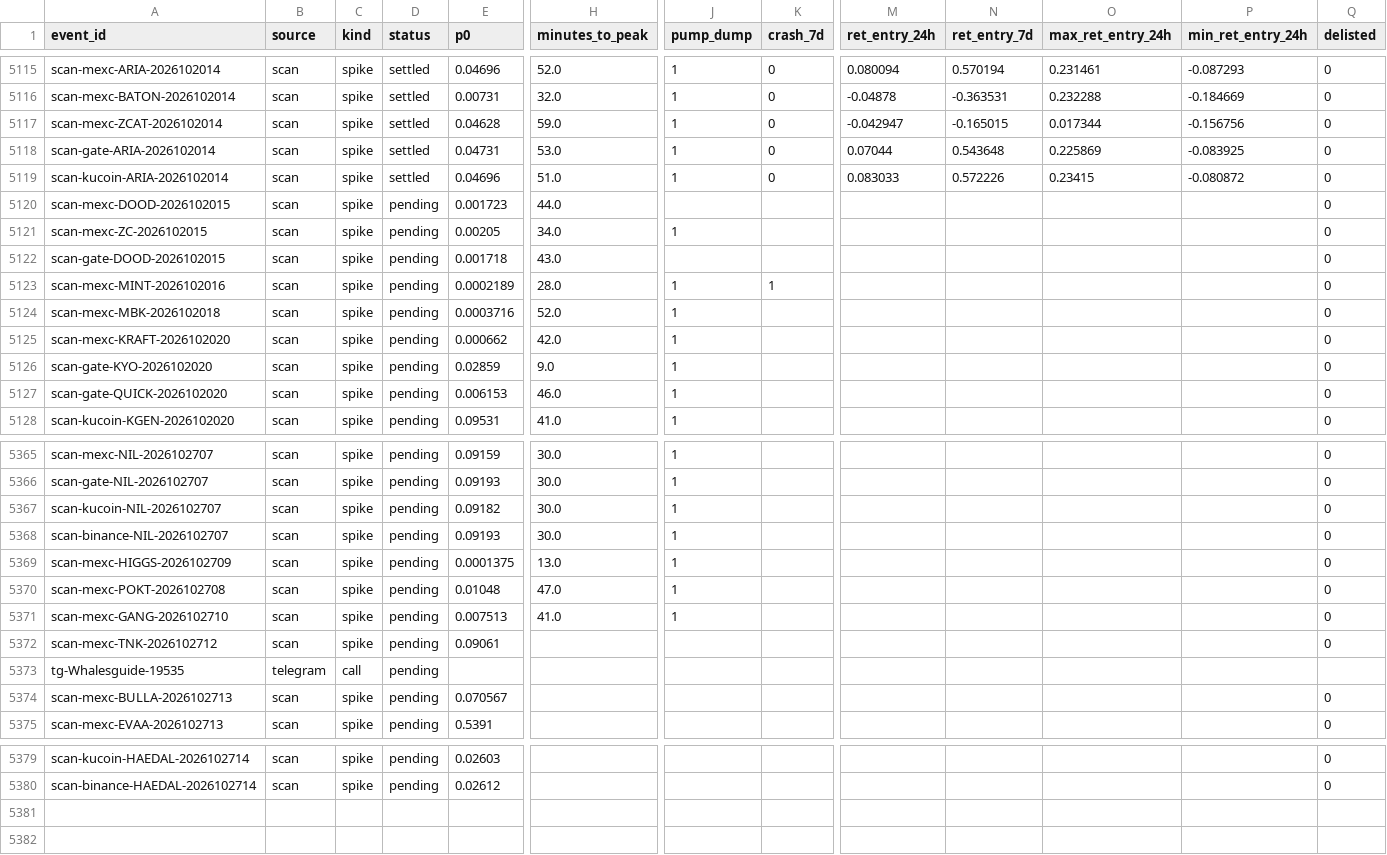
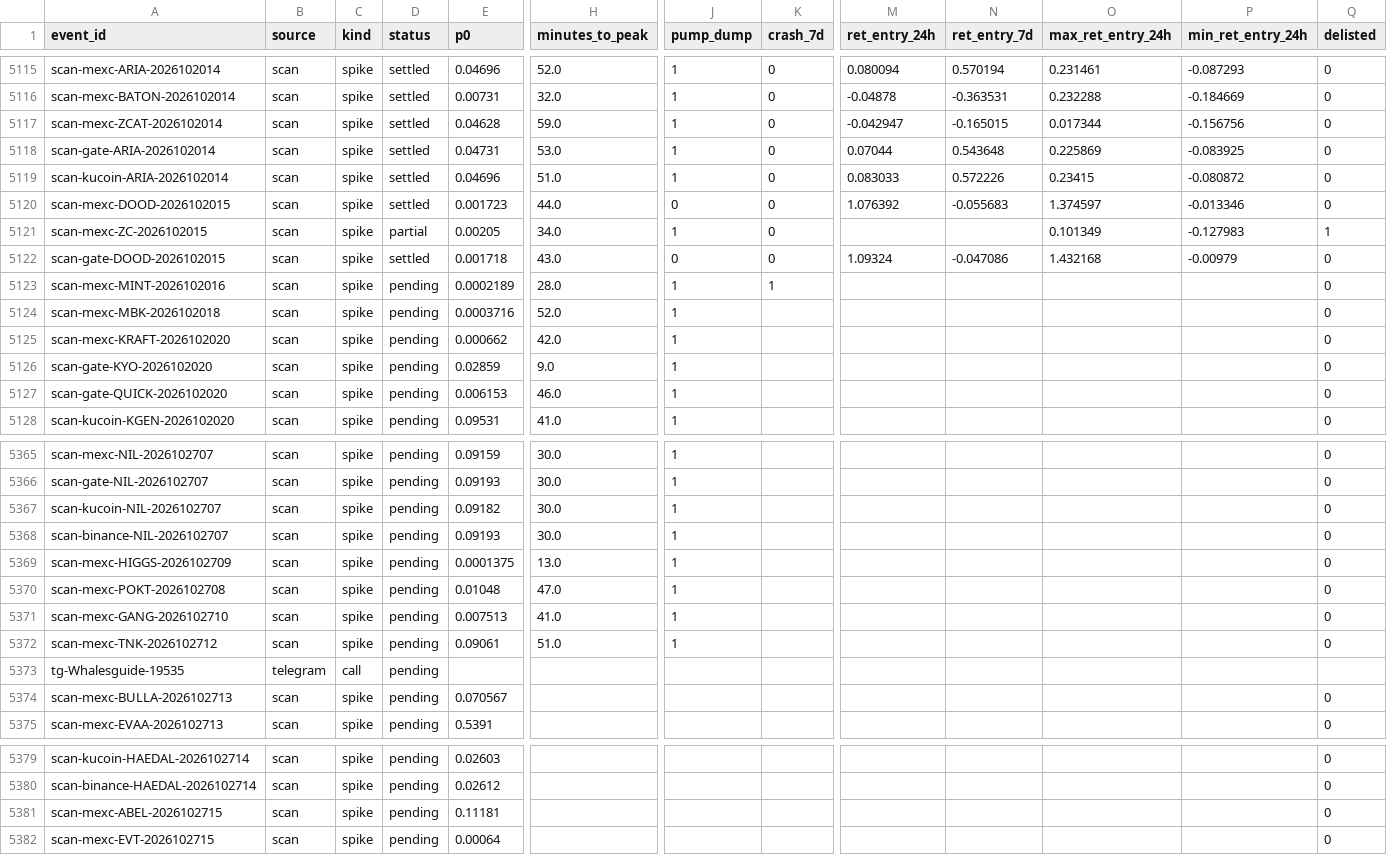
Before and after one commit to ShouvikRaj/pump-dump-detector, a CSV file: crypto/outcomes.csv, drawn as a sheet; only a part is shown, gaps mark what is left out; rows hold the shown columns only; the diff names each change by its address in the sheet, - before the commit and + after, or states it on an @@ line.

```diff
--- a/crypto/outcomes.csv
+++ b/crypto/outcomes.csv
-D5120 (status): pending
+D5120 (status): settled
-J5120 (pump_dump): (empty)
+J5120 (pump_dump): 0
-K5120:K5122 (crash_7d): (empty)
+K5120:K5122 (crash_7d): 0
-M5120 (ret_entry_24h): (empty)
+M5120 (ret_entry_24h): 1.076392
-N5120 (ret_entry_7d): (empty)
+N5120 (ret_entry_7d): -0.055683
-O5120 (max_ret_entry_24h): (empty)
+O5120 (max_ret_entry_24h): 1.374597
-P5120 (min_ret_entry_24h): (empty)
+P5120 (min_ret_entry_24h): -0.013346
-D5121 (status): pending
+D5121 (status): partial
-O5121 (max_ret_entry_24h): (empty)
+O5121 (max_ret_entry_24h): 0.101349
-P5121 (min_ret_entry_24h): (empty)
+P5121 (min_ret_entry_24h): -0.127983
-Q5121 (delisted): 0
+Q5121 (delisted): 1
-D5122 (status): pending
+D5122 (status): settled
-J5122 (pump_dump): (empty)
+J5122 (pump_dump): 0
-M5122 (ret_entry_24h): (empty)
+M5122 (ret_entry_24h): 1.09324
-N5122 (ret_entry_7d): (empty)
+N5122 (ret_entry_7d): -0.047086
-O5122 (max_ret_entry_24h): (empty)
+O5122 (max_ret_entry_24h): 1.432168
-P5122 (min_ret_entry_24h): (empty)
+P5122 (min_ret_entry_24h): -0.00979
-H5372 (minutes_to_peak): (empty)
+H5372 (minutes_to_peak): 51.0
-J5372 (pump_dump): (empty)
+J5372 (pump_dump): 1
+row 5381: scan-mexc-ABEL-2026102715 | scan | spike | pending | 0.11181 |  |  |  |  |  |  |  | 0
+row 5382: scan-mexc-EVT-2026102715 | scan | spike | pending | 0.00064 |  |  |  |  |  |  |  | 0
```
Also changed, not shown: crypto/telegram/channels.csv, 9 other files.
